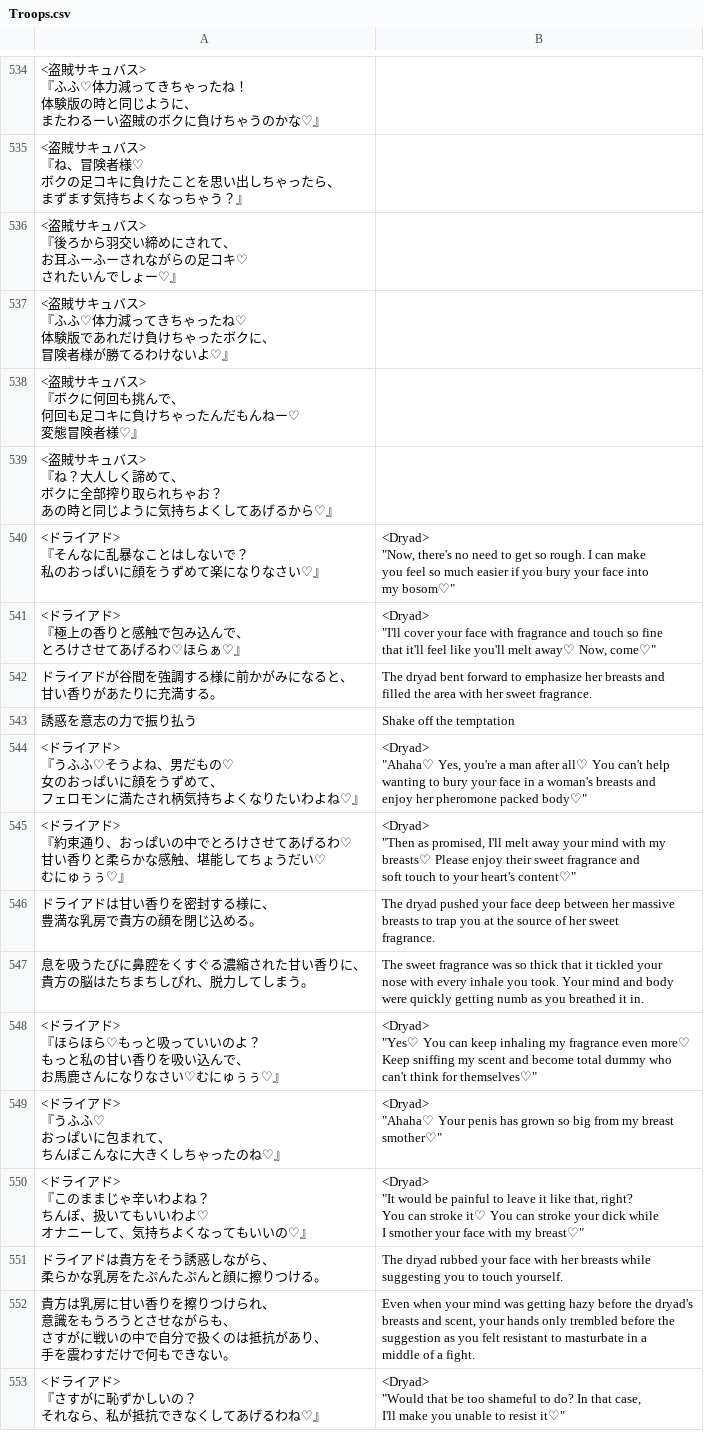
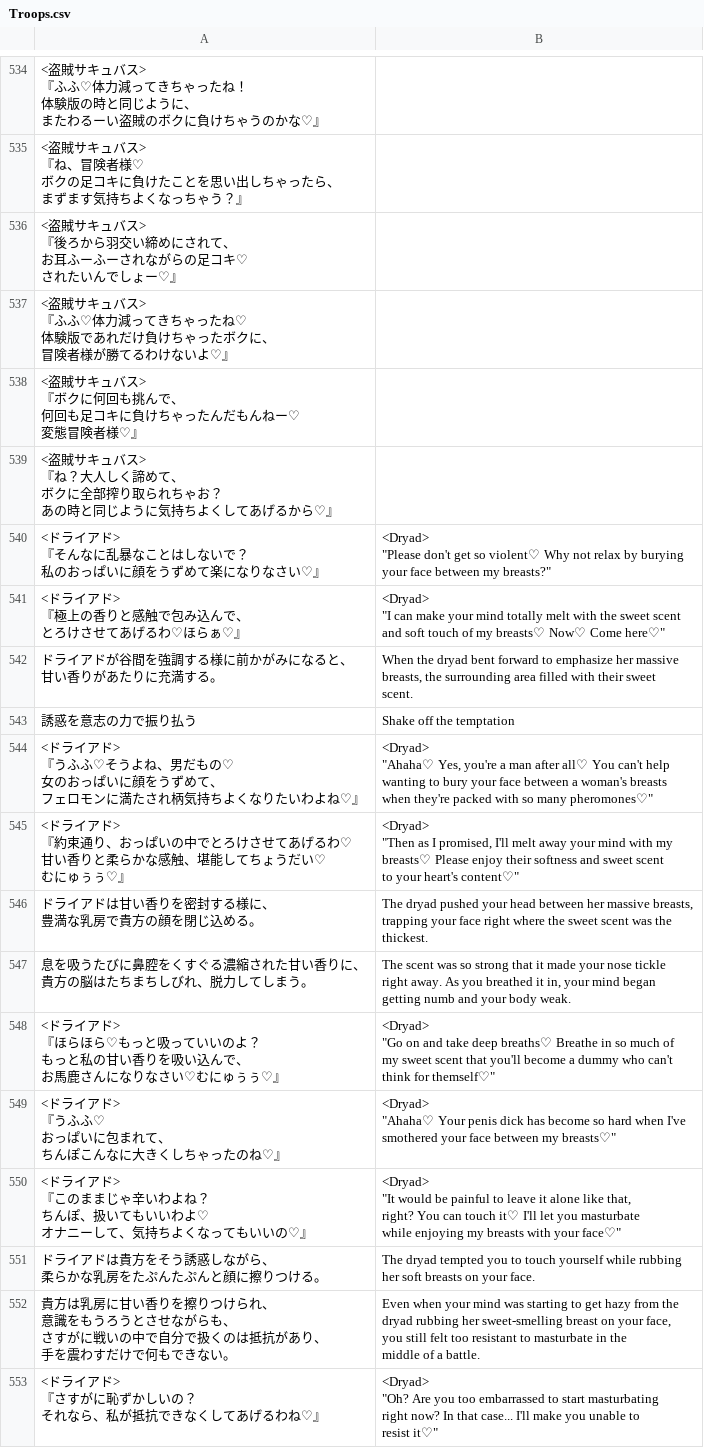
Before and after one commit to PummelsTL/TowerOfAlfimia, a CSV file: www/data/Troops.csv, drawn as a sheet; only a part is shown, gaps mark what is left out; ↵ is a line break in a cell; the diff covers the shown part only; the diff names each change by its address in the sheet, - before the commit and + after, or states it on an @@ line.

Commit message:
Update Troops.csv
Dryad temptation edit

```diff
--- a/www/data/Troops.csv
+++ b/www/data/Troops.csv
-B540: <Dryad> ↵ "Now, there's no need to get so rough. I can make ↵ you feel so much easier if you bury your face into ↵ my bosom♡"
+B540: <Dryad> ↵ "Please don't get so violent♡ Why not relax by burying ↵ your face between my breasts?"
-B541: <Dryad> ↵ "I'll cover your face with fragrance and touch so fine ↵ that it'll feel like you'll melt away♡ Now, come♡"
+B541: <Dryad> ↵ "I can make your mind totally melt with the sweet scent ↵ and soft touch of my breasts♡ Now♡ Come here♡"
-B542: The dryad bent forward to emphasize her breasts and ↵ filled the area with her sweet fragrance.
+B542: When the dryad bent forward to emphasize her massive ↵ breasts, the surrounding area filled with their sweet ↵ scent.
-B544: …your face in a woman's breasts and ↵ enjoy her pheromone packed body♡"
+B544: …your face between a woman's breasts ↵ when they're packed with so many pheromones♡"
-B545: …"Then as promised, I'll melt away your mind with my ↵ breasts♡ Please enjoy their sweet fragrance and ↵ soft touch to your…
+B545: …"Then as I promised, I'll melt away your mind with my ↵ breasts♡ Please enjoy their softness and sweet scent ↵ to your…
-B546: …pushed your face deep between her massive ↵ breasts to trap you at the source of her sweet ↵ fragrance.
+B546: …pushed your head between her massive breasts, ↵ trapping your face right where the sweet scent was the ↵ thickest.
-B547: The sweet fragrance was so thick that it tickled your ↵ nose with every inhale you took. Your mind and body ↵ were quickly getting numb as you breathed it in.
+B547: The scent was so strong that it made your nose tickle ↵ right away. As you breathed it in, your mind began ↵ getting numb and your body weak.
-B548: <Dryad> ↵ "Yes♡ You can keep inhaling my fragrance even more♡ ↵ Keep sniffing my scent and become total dummy who ↵ can't think for themselves♡"
+B548: <Dryad> ↵ "Go on and take deep breaths♡ Breathe in so much of ↵ my sweet scent that you'll become a dummy who can't ↵ think for themself♡"
-B549: …Your penis has grown so big from my breast ↵ smother♡"
+B549: …Your penis dick has become so hard when I've ↵ smothered your face between my breasts♡"
-B550: …leave it like that, right? ↵ You can stroke it♡ You can stroke your dick while ↵ I smother your face with my breast♡"
+B550: …leave it alone like that, ↵ right? You can touch it♡ I'll let you masturbate ↵ while enjoying my breasts with your face♡"
-B551: The dryad rubbed your face with her breasts while ↵ suggesting you to touch yourself.
+B551: The dryad tempted you to touch yourself while rubbing ↵ her soft breasts on your face.
-B552: …mind was getting hazy before the dryad's ↵ breasts and scent, your hands only trembled before the ↵ suggestion as you felt resistant to masturbate in a ↵ middle of a fight.
+B552: …mind was starting to get hazy from the ↵ dryad rubbing her sweet-smelling breast on your face, ↵ you still felt too resistant to masturbate in the ↵ middle of a battle.
-B553: <Dryad> ↵ "Would that be too shameful to do? In that case, ↵ I'll make…
+B553: <Dryad> ↵ "Oh? Are you too embarrassed to start masturbating ↵ right now? In that case... I'll make…
```
Also changed, not shown: 18 edited cells elsewhere in this file.
